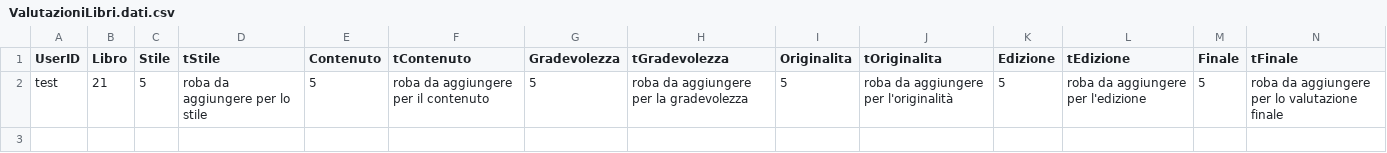
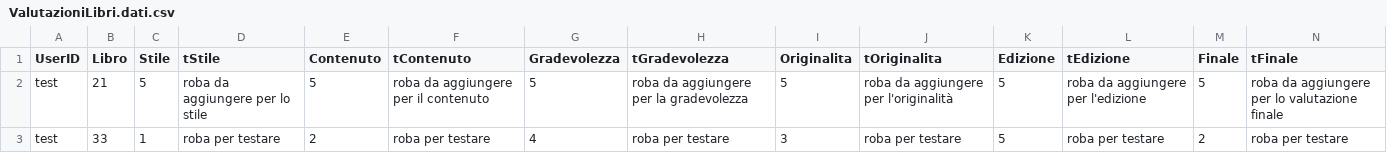
Before and after one commit to angelo-penafiel/bookrecommender, a CSV file: data/ValutazioniLibri.dati.csv, drawn as a sheet.

Commit message:
Miglioramento codice Utente + funzione di inserimento delle valutazioni

```diff
--- a/data/ValutazioniLibri.dati.csv
+++ b/data/ValutazioniLibri.dati.csv
@@ -2 +2,2 @@ UserID,Libro,Stile,tStile,Contenuto,tContenuto,Gradevolezza,tGradevolezza,Origin
 test,21,5,roba da aggiungere per lo stile,5,roba da aggiungere per il contenuto,5,roba da aggiungere per la gradevolezza,5,roba da aggiungere per l'originalità,5,roba da aggiungere per l'edizione,5,roba da aggiungere per lo valutazione finale
+test,33,1,roba per testare,2,roba per testare,4,roba per testare,3,roba per testare,5,roba per testare,2,roba per testare
```
Also changed, not shown: 1 other file.
